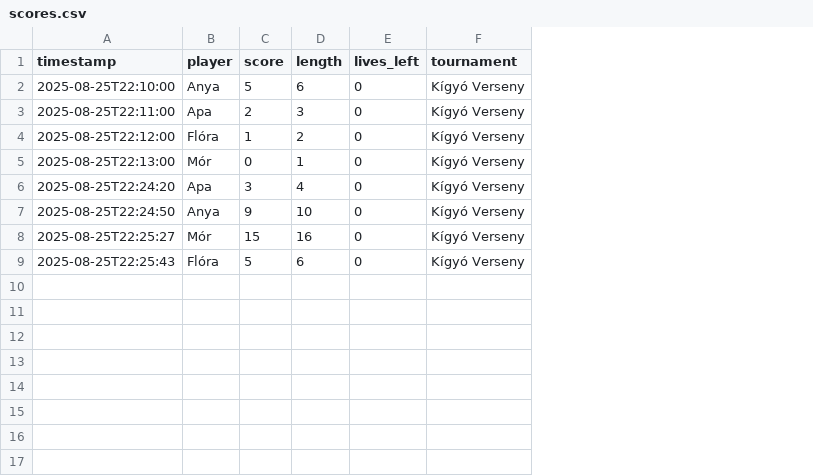
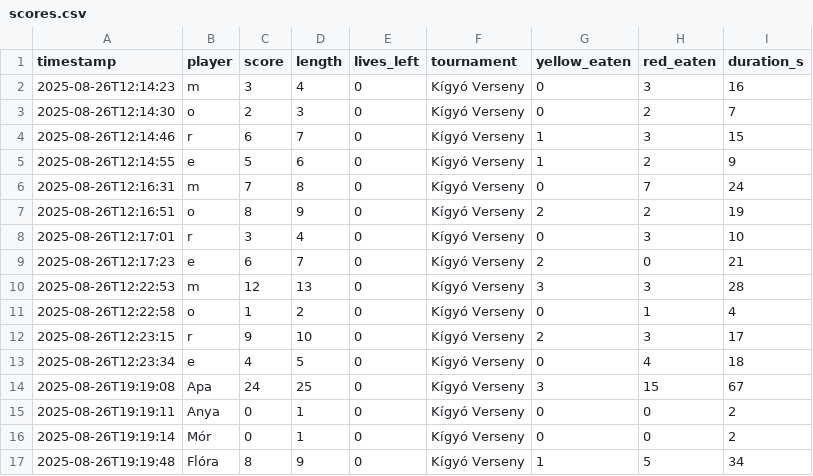
Before and after one commit to ivordanielmor/Snake, a CSV file: scores.csv, drawn as a sheet; removed rows and columns are numbered as before the commit, all else as after; the diff names each change by its address in the sheet, - before the commit and + after, or states it on an @@ line.

```diff
--- a/scores.csv
+++ b/scores.csv
+column G (yellow_eaten), row 3: 0; row 11: 0; rows 16-17: 0 | 1
+column H (red_eaten), row 3: 2; row 11: 1; rows 16-17: 0 | 5
+column I (duration_s), row 3: 7; row 11: 4; rows 16-17: 2 | 34
-row 2: 2025-08-25T22:10:00 | Anya | 5 | 6 | 0 | Kígyó Verseny
+row 2: 2025-08-26T12:14:23 | m | 3 | 4 | 0 | Kígyó Verseny | 0 | 3 | 16
-A3 (timestamp): 2025-08-25T22:11:00
+A3 (timestamp): 2025-08-26T12:14:30
-B3 (player): Apa
+B3 (player): o
+row 4: 2025-08-26T12:14:46 | r | 6 | 7 | 0 | Kígyó Verseny | 1 | 3 | 15
+row 5: 2025-08-26T12:14:55 | e | 5 | 6 | 0 | Kígyó Verseny | 1 | 2 | 9
+row 6: 2025-08-26T12:16:31 | m | 7 | 8 | 0 | Kígyó Verseny | 0 | 7 | 24
+row 7: 2025-08-26T12:16:51 | o | 8 | 9 | 0 | Kígyó Verseny | 2 | 2 | 19
+row 8: 2025-08-26T12:17:01 | r | 3 | 4 | 0 | Kígyó Verseny | 0 | 3 | 10
+row 9: 2025-08-26T12:17:23 | e | 6 | 7 | 0 | Kígyó Verseny | 2 | 0 | 21
+row 10: 2025-08-26T12:22:53 | m | 12 | 13 | 0 | Kígyó Verseny | 3 | 3 | 28
-A11 (timestamp): 2025-08-25T22:12:00
+A11 (timestamp): 2025-08-26T12:22:58
-B11 (player): Flóra
+B11 (player): o
+row 12: 2025-08-26T12:23:15 | r | 9 | 10 | 0 | Kígyó Verseny | 2 | 3 | 17
+row 13: 2025-08-26T12:23:34 | e | 4 | 5 | 0 | Kígyó Verseny | 0 | 4 | 18
+row 14: 2025-08-26T19:19:08 | Apa | 24 | 25 | 0 | Kígyó Verseny | 3 | 15 | 67
+row 15: 2025-08-26T19:19:11 | Anya | 0 | 1 | 0 | Kígyó Verseny | 0 | 0 | 2
-A16 (timestamp): 2025-08-25T22:13:00
+A16 (timestamp): 2025-08-26T19:19:14
-row 6: 2025-08-25T22:24:20 | Apa | 3 | 4 | 0 | Kígyó Verseny
-row 7: 2025-08-25T22:24:50 | Anya | 9 | 10 | 0 | Kígyó Verseny
-row 8: 2025-08-25T22:25:27 | Mór | 15 | 16 | 0 | Kígyó Verseny
-A17 (timestamp): 2025-08-25T22:25:43
+A17 (timestamp): 2025-08-26T19:19:48
-C17 (score): 5
+C17 (score): 8
-D17 (length): 6
+D17 (length): 9
```
Also changed, not shown: 2 other files.
